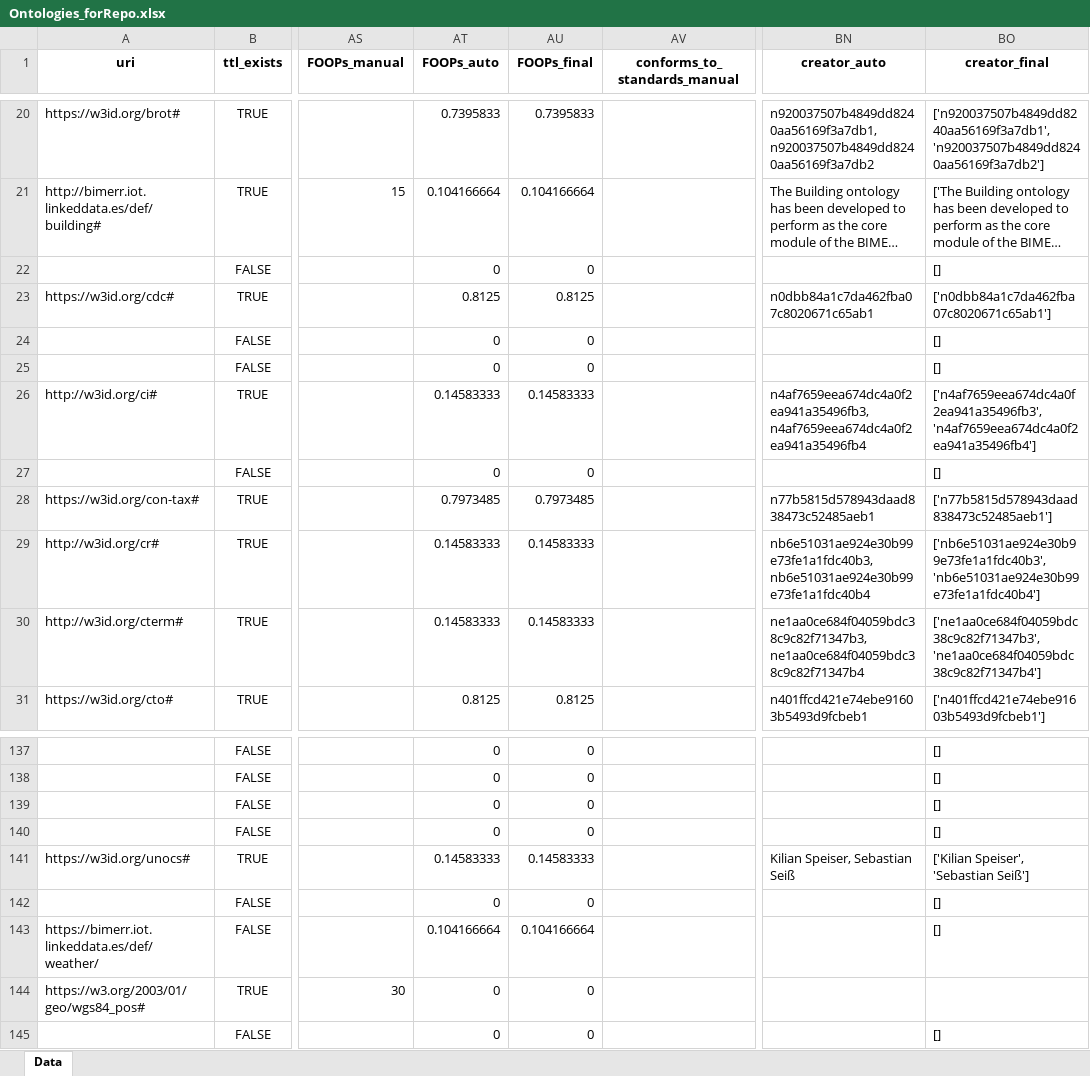
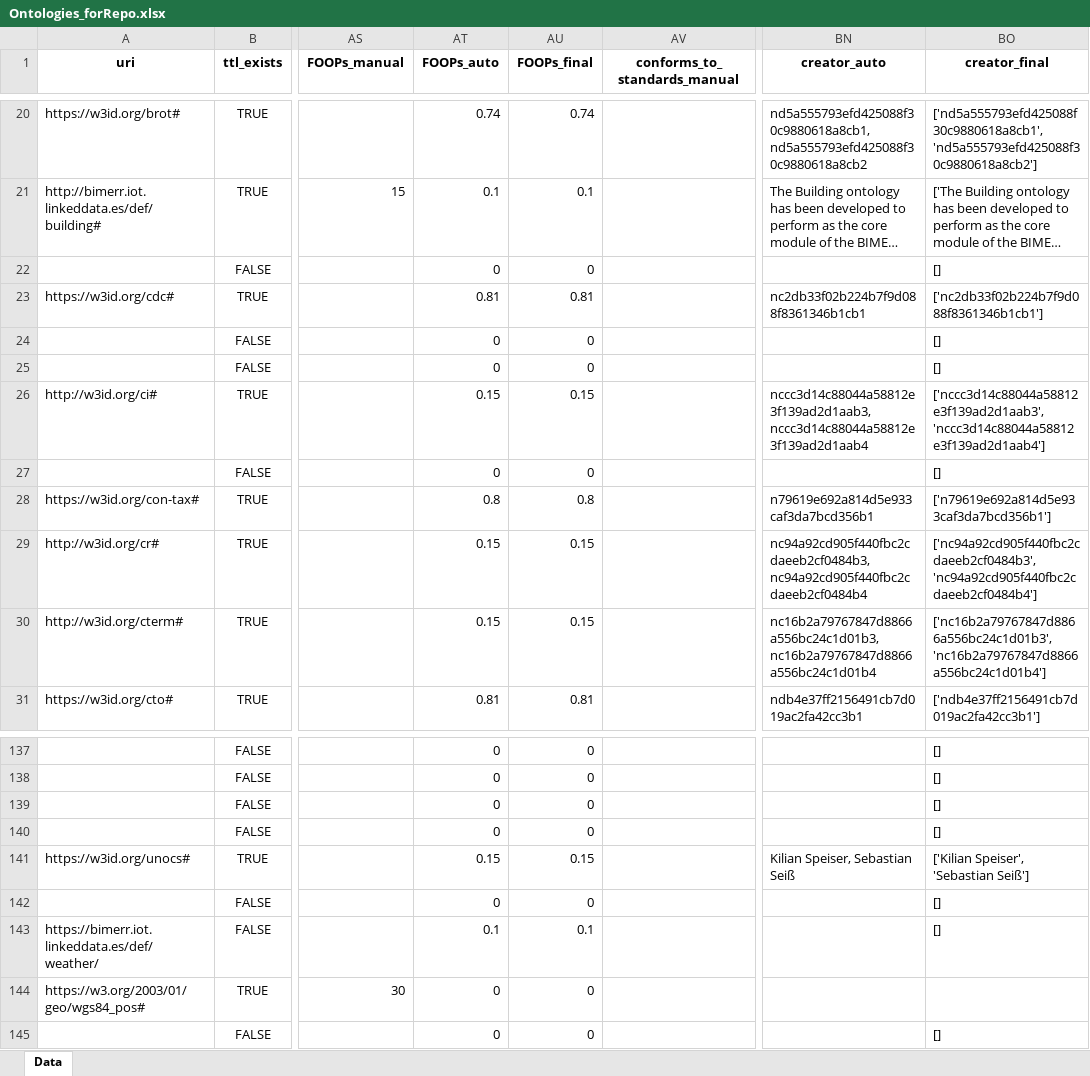
Before and after one commit to CyberbuildLab/BE-OLS, an Excel workbook: data/Ontologies_forRepo.xlsx, sheet Data, drawn as a sheet; only a part is shown, gaps mark what is left out; long unchanged cells end in …; values as stored, in another font and other column widths than the file's, no borders; the diff covers the shown part only; the diff names each change by its address in the sheet, - before the commit and + after, or states it on an @@ line.

Commit message:
FOOPs fix + Graph
- Fixed the presentation of the FOOPs scores
- Added the ontologyGraph.html from "main" to ease merging.

```diff
--- a/data/Ontologies_forRepo.xlsx (sheet Data)
+++ b/data/Ontologies_forRepo.xlsx (sheet Data)
-AT20 (FOOPs_auto): 0.7395833
+AT20 (FOOPs_auto): 0.74
-AU20 (FOOPs_final): 0.7395833
+AU20 (FOOPs_final): 0.74
-BN20 (creator_auto): n920037507b4849dd8240aa56169f3a7db1, n920037507b4849dd8240aa56169f3a7db2
+BN20 (creator_auto): nd5a555793efd425088f30c9880618a8cb1, nd5a555793efd425088f30c9880618a8cb2
-BO20 (creator_final): ['n920037507b4849dd8240aa56169f3a7db1', 'n920037507b4849dd8240aa56169f3a7db2']
+BO20 (creator_final): ['nd5a555793efd425088f30c9880618a8cb1', 'nd5a555793efd425088f30c9880618a8cb2']
-AT21 (FOOPs_auto): 0.104166664
+AT21 (FOOPs_auto): 0.1
-AU21 (FOOPs_final): 0.104166664
+AU21 (FOOPs_final): 0.1
-AT23 (FOOPs_auto): 0.8125
+AT23 (FOOPs_auto): 0.81
-AU23 (FOOPs_final): 0.8125
+AU23 (FOOPs_final): 0.81
-BN23 (creator_auto): n0dbb84a1c7da462fba07c8020671c65ab1
+BN23 (creator_auto): nc2db33f02b224b7f9d088f8361346b1cb1
-BO23 (creator_final): ['n0dbb84a1c7da462fba07c8020671c65ab1']
+BO23 (creator_final): ['nc2db33f02b224b7f9d088f8361346b1cb1']
-AT26 (FOOPs_auto): 0.14583333
+AT26 (FOOPs_auto): 0.15
-AU26 (FOOPs_final): 0.14583333
+AU26 (FOOPs_final): 0.15
-BN26 (creator_auto): n4af7659eea674dc4a0f2ea941a35496fb3, n4af7659eea674dc4a0f2ea941a35496fb4
+BN26 (creator_auto): nccc3d14c88044a58812e3f139ad2d1aab3, nccc3d14c88044a58812e3f139ad2d1aab4
-BO26 (creator_final): ['n4af7659eea674dc4a0f2ea941a35496fb3', 'n4af7659eea674dc4a0f2ea941a35496fb4']
+BO26 (creator_final): ['nccc3d14c88044a58812e3f139ad2d1aab3', 'nccc3d14c88044a58812e3f139ad2d1aab4']
-AT28 (FOOPs_auto): 0.7973485
+AT28 (FOOPs_auto): 0.8
-AU28 (FOOPs_final): 0.7973485
+AU28 (FOOPs_final): 0.8
-BN28 (creator_auto): n77b5815d578943daad838473c52485aeb1
+BN28 (creator_auto): n79619e692a814d5e933caf3da7bcd356b1
-BO28 (creator_final): ['n77b5815d578943daad838473c52485aeb1']
+BO28 (creator_final): ['n79619e692a814d5e933caf3da7bcd356b1']
-AT29:AT30 (FOOPs_auto): 0.14583333
+AT29:AT30 (FOOPs_auto): 0.15
-AU29:AU30 (FOOPs_final): 0.14583333
+AU29:AU30 (FOOPs_final): 0.15
-BN29 (creator_auto): nb6e51031ae924e30b99e73fe1a1fdc40b3, nb6e51031ae924e30b99e73fe1a1fdc40b4
+BN29 (creator_auto): nc94a92cd905f440fbc2cdaeeb2cf0484b3, nc94a92cd905f440fbc2cdaeeb2cf0484b4
-BO29 (creator_final): ['nb6e51031ae924e30b99e73fe1a1fdc40b3', 'nb6e51031ae924e30b99e73fe1a1fdc40b4']
+BO29 (creator_final): ['nc94a92cd905f440fbc2cdaeeb2cf0484b3', 'nc94a92cd905f440fbc2cdaeeb2cf0484b4']
-BN30 (creator_auto): ne1aa0ce684f04059bdc38c9c82f71347b3, ne1aa0ce684f04059bdc38c9c82f71347b4
+BN30 (creator_auto): nc16b2a79767847d8866a556bc24c1d01b3, nc16b2a79767847d8866a556bc24c1d01b4
-BO30 (creator_final): ['ne1aa0ce684f04059bdc38c9c82f71347b3', 'ne1aa0ce684f04059bdc38c9c82f71347b4']
+BO30 (creator_final): ['nc16b2a79767847d8866a556bc24c1d01b3', 'nc16b2a79767847d8866a556bc24c1d01b4']
-AT31 (FOOPs_auto): 0.8125
+AT31 (FOOPs_auto): 0.81
-AU31 (FOOPs_final): 0.8125
+AU31 (FOOPs_final): 0.81
-BN31 (creator_auto): n401ffcd421e74ebe91603b5493d9fcbeb1
+BN31 (creator_auto): ndb4e37ff2156491cb7d019ac2fa42cc3b1
-BO31 (creator_final): ['n401ffcd421e74ebe91603b5493d9fcbeb1']
+BO31 (creator_final): ['ndb4e37ff2156491cb7d019ac2fa42cc3b1']
-AT141 (FOOPs_auto): 0.14583333
+AT141 (FOOPs_auto): 0.15
-AU141 (FOOPs_final): 0.14583333
+AU141 (FOOPs_final): 0.15
-AT143 (FOOPs_auto): 0.104166664
+AT143 (FOOPs_auto): 0.1
-AU143 (FOOPs_final): 0.104166664
+AU143 (FOOPs_final): 0.1
```
Also changed, not shown: 222 edited cells elsewhere in this sheet, 3 other files.
